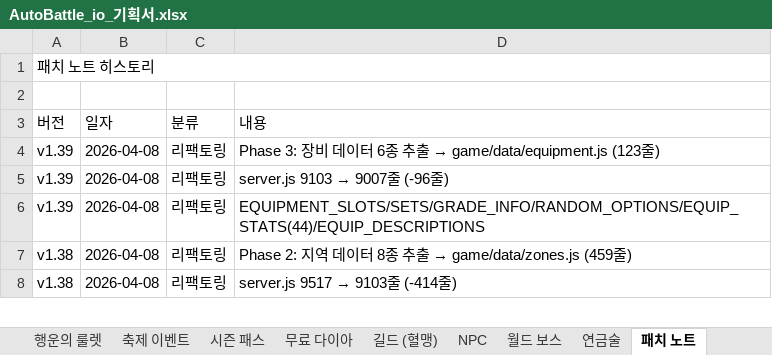
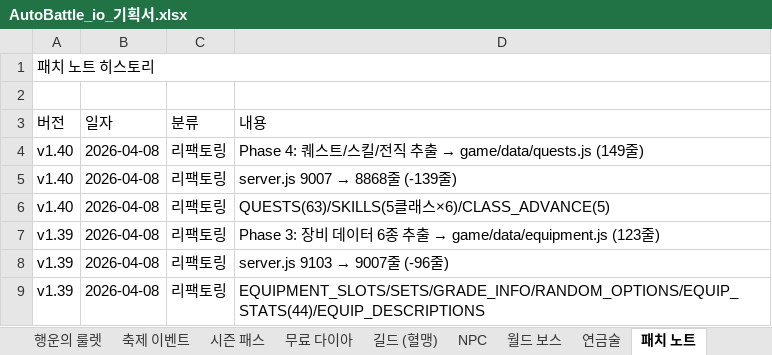
Before and after one commit to goodholic/Baduk-Marble, an Excel workbook: AutoBattle_io_기획서.xlsx, sheet 패치 노트, drawn as a sheet; only a part is shown; the shorter side is filled out with more unchanged rows; values as stored, in another font and other column widths than the file's, no cell formats; the diff names each change by its address in the sheet, - before the commit and + after, or states it on an @@ line.

```diff
--- a/AutoBattle_io_기획서.xlsx (sheet 패치 노트)
+++ b/AutoBattle_io_기획서.xlsx (sheet 패치 노트)
+row 4: v1.40 | 2026-04-08 | 리팩토링 | Phase 4: 퀘스트/스킬/전직 추출 → game/data/quests.js (149줄)
+row 5: v1.40 | 2026-04-08 | 리팩토링 | server.js 9007 → 8868줄 (-139줄)
+row 6: v1.40 | 2026-04-08 | 리팩토링 | QUESTS(63)/SKILLS(5클래스×6)/CLASS_ADVANCE(5)
```
Also changed, not shown: sheet v1.9 ~ v1.40, other sheet tabs, cell formats, 3 other files.
